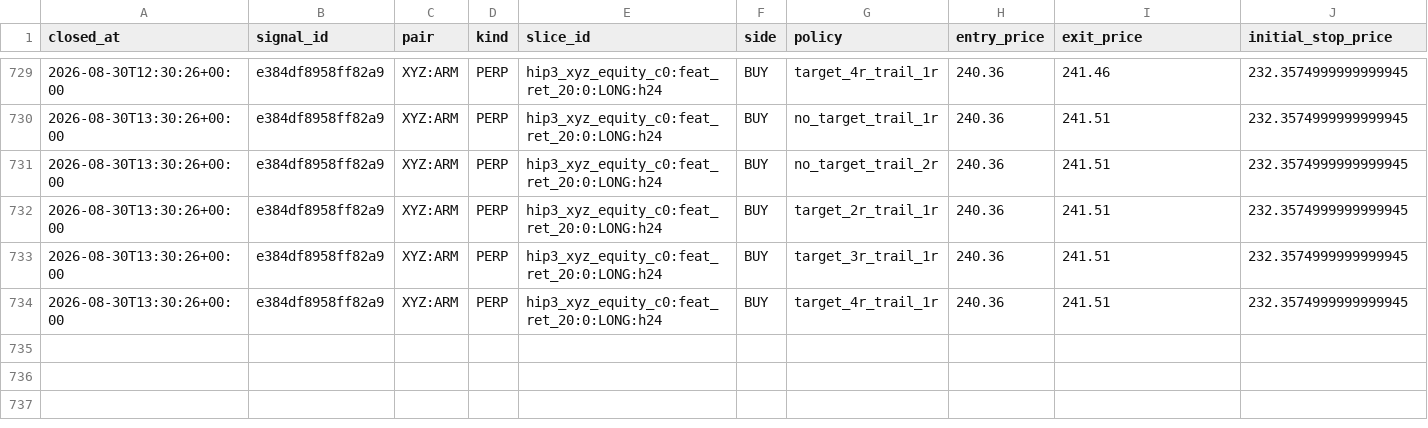
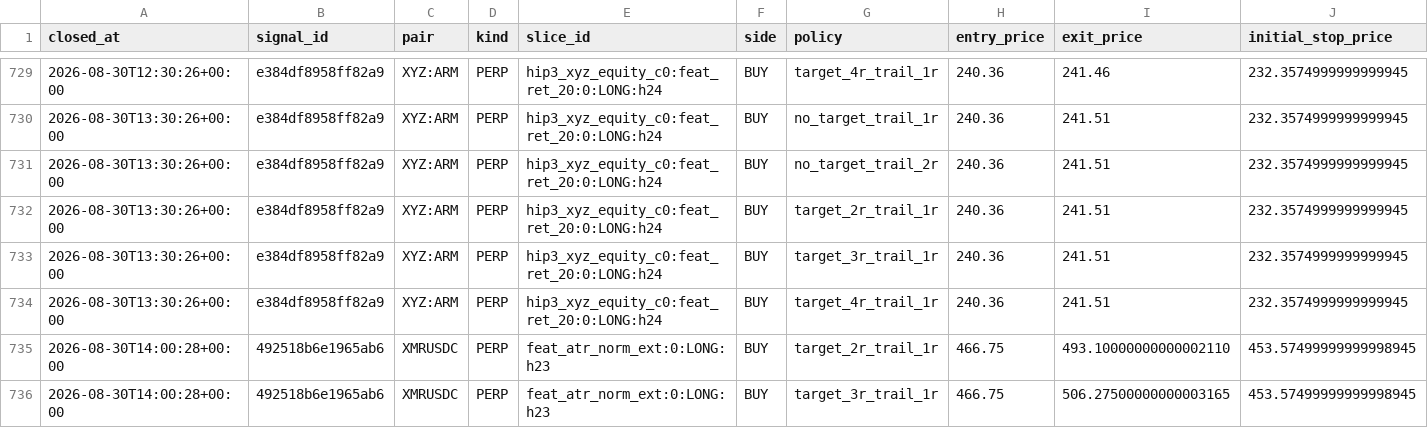
Before and after one commit to 6ixtyn9-sudo/Breakwater, a CSV file: localdata/research/paper_counterfactual_log.csv, drawn as a sheet; only a part is shown, gaps mark what is left out; rows hold the shown columns only; the diff names each change by its address in the sheet, - before the commit and + after, or states it on an @@ line.

```diff
--- a/localdata/research/paper_counterfactual_log.csv
+++ b/localdata/research/paper_counterfactual_log.csv
+row 735: 2026-08-30T14:00:28+00:00 | 492518b6e1965ab6 | XMRUSDC | PERP | feat_atr_norm_ext:0:LONG:h23 | BUY | target_2r_trail_1r | 466.75 | 493.10000000000002110 | 453.57499999999998945
+row 736: 2026-08-30T14:00:28+00:00 | 492518b6e1965ab6 | XMRUSDC | PERP | feat_atr_norm_ext:0:LONG:h23 | BUY | target_3r_trail_1r | 466.75 | 506.27500000000003165 | 453.57499999999998945
```
Also changed, not shown: localdata/status.csv, 3 other files.
